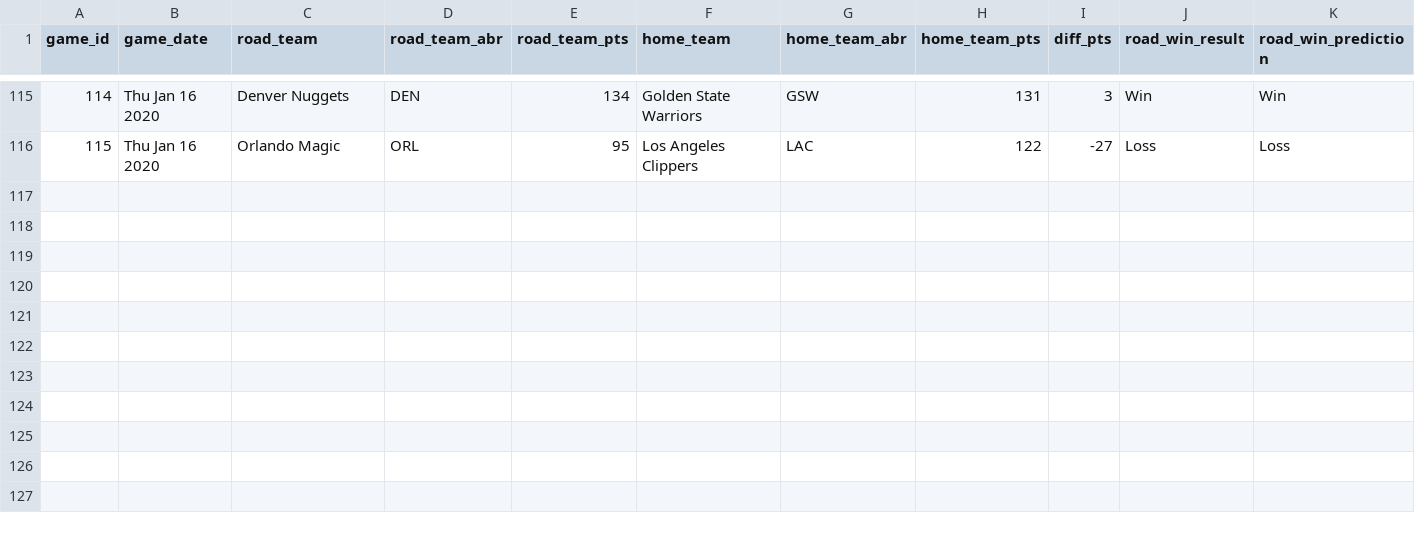
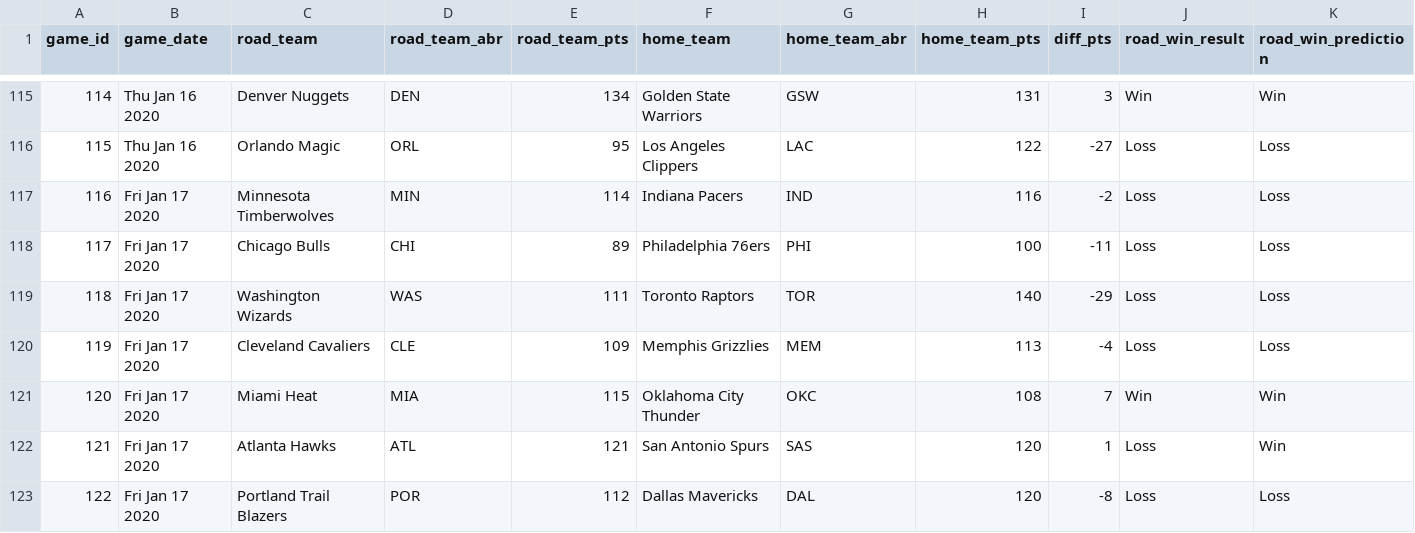
Before and after one commit to zsubhani/utexas_hw_python, a CSV file: model_predictions_results_2019_2020.csv, drawn as a sheet; only a part is shown, gaps mark what is left out; rows hold the shown columns only; the diff names each change by its address in the sheet, - before the commit and + after, or states it on an @@ line.

Commit message:
updated results

```diff
--- a/model_predictions_results_2019_2020.csv
+++ b/model_predictions_results_2019_2020.csv
+row 117: 116 | Fri Jan 17 2020 | Minnesota Timberwolves | MIN | 114 | Indiana Pacers | IND | 116 | -2 | Loss | Loss
+row 118: 117 | Fri Jan 17 2020 | Chicago Bulls | CHI | 89 | Philadelphia 76ers | PHI | 100 | -11 | Loss | Loss
+row 119: 118 | Fri Jan 17 2020 | Washington Wizards | WAS | 111 | Toronto Raptors | TOR | 140 | -29 | Loss | Loss
+row 120: 119 | Fri Jan 17 2020 | Cleveland Cavaliers | CLE | 109 | Memphis Grizzlies | MEM | 113 | -4 | Loss | Loss
+row 121: 120 | Fri Jan 17 2020 | Miami Heat | MIA | 115 | Oklahoma City Thunder | OKC | 108 | 7 | Win | Win
+row 122: 121 | Fri Jan 17 2020 | Atlanta Hawks | ATL | 121 | San Antonio Spurs | SAS | 120 | 1 | Loss | Win
+row 123: 122 | Fri Jan 17 2020 | Portland Trail Blazers | POR | 112 | Dallas Mavericks | DAL | 120 | -8 | Loss | Loss
```
